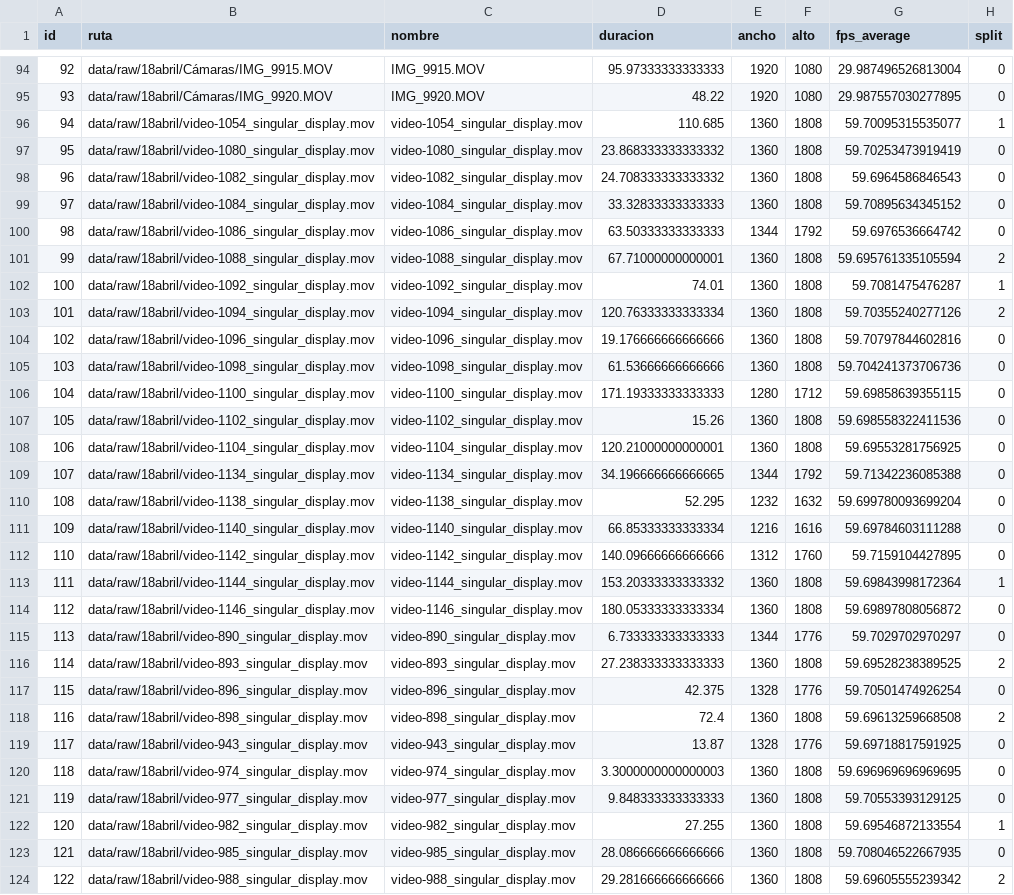
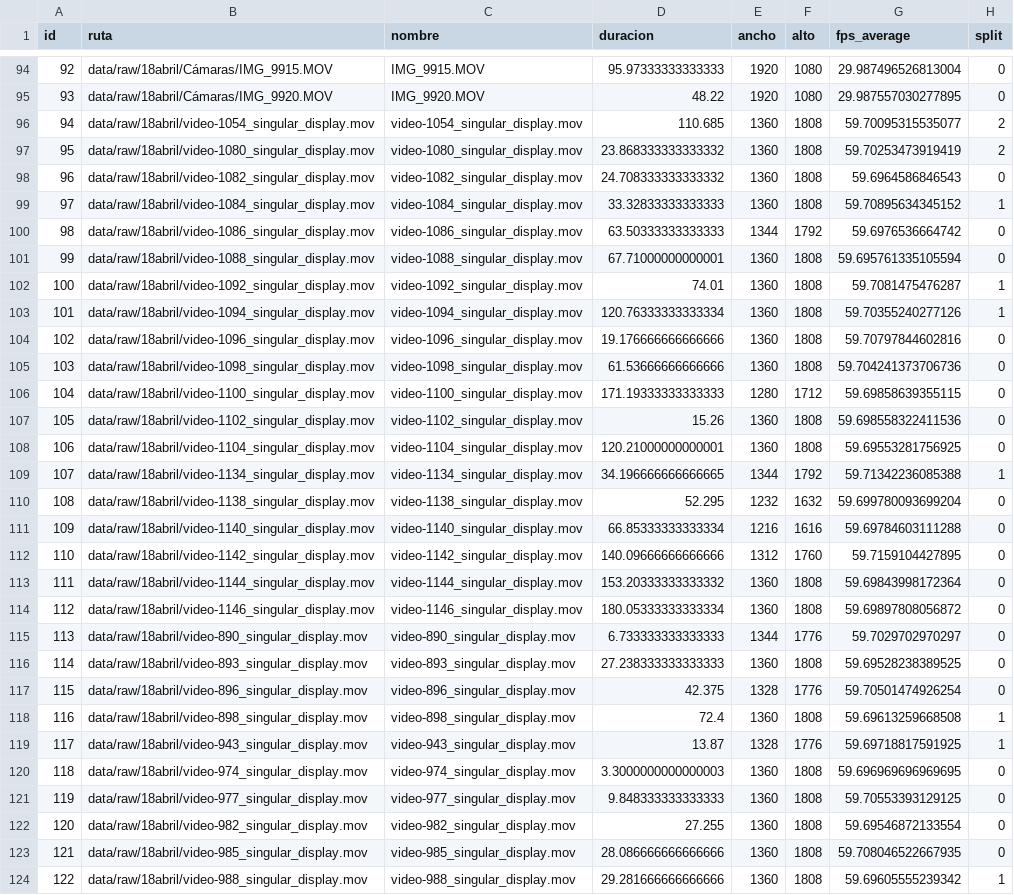
Before and after one commit to RodMed0709/FutBotMX-UAQTeam, a CSV file: assets/db_metadata.csv, drawn as a sheet; only a part is shown, gaps mark what is left out; the diff covers the shown part only.

```diff
--- a/assets/db_metadata.csv
+++ b/assets/db_metadata.csv
@@ -95,10 +95,10 @@ id,ruta,nombre,duracion,ancho,alto,fps_average,split
 93,data/raw/18abril/Cámaras/IMG_9920.MOV,IMG_9920.MOV,48.22,1920,1080,29.987557030277895,0
-94,data/raw/18abril/video-1054_singular_display.mov,video-1054_singular_display.mov,110.685,1360,1808,59.70095315535077,1
-95,data/raw/18abril/video-1080_singular_display.mov,video-1080_singular_display.mov,23.868333333333332,1360,1808,59.70253473919419,0
+94,data/raw/18abril/video-1054_singular_display.mov,video-1054_singular_display.mov,110.685,1360,1808,59.70095315535077,2
+95,data/raw/18abril/video-1080_singular_display.mov,video-1080_singular_display.mov,23.868333333333332,1360,1808,59.70253473919419,2
 96,data/raw/18abril/video-1082_singular_display.mov,video-1082_singular_display.mov,24.708333333333332,1360,1808,59.6964586846543,0
-97,data/raw/18abril/video-1084_singular_display.mov,video-1084_singular_display.mov,33.32833333333333,1360,1808,59.70895634345152,0
+97,data/raw/18abril/video-1084_singular_display.mov,video-1084_singular_display.mov,33.32833333333333,1360,1808,59.70895634345152,1
 98,data/raw/18abril/video-1086_singular_display.mov,video-1086_singular_display.mov,63.50333333333333,1344,1792,59.6976536664742,0
-99,data/raw/18abril/video-1088_singular_display.mov,video-1088_singular_display.mov,67.71000000000001,1360,1808,59.695761335105594,2
+99,data/raw/18abril/video-1088_singular_display.mov,video-1088_singular_display.mov,67.71000000000001,1360,1808,59.695761335105594,0
 100,data/raw/18abril/video-1092_singular_display.mov,video-1092_singular_display.mov,74.01,1360,1808,59.7081475476287,1
-101,data/raw/18abril/video-1094_singular_display.mov,video-1094_singular_display.mov,120.76333333333334,1360,1808,59.70355240277126,2
+101,data/raw/18abril/video-1094_singular_display.mov,video-1094_singular_display.mov,120.76333333333334,1360,1808,59.70355240277126,1
 102,data/raw/18abril/video-1096_singular_display.mov,video-1096_singular_display.mov,19.176666666666666,1360,1808,59.70797844602816,0
@@ -108,3 +108,3 @@ id,ruta,nombre,duracion,ancho,alto,fps_average,split
 106,data/raw/18abril/video-1104_singular_display.mov,video-1104_singular_display.mov,120.21000000000001,1360,1808,59.69553281756925,0
-107,data/raw/18abril/video-1134_singular_display.mov,video-1134_singular_display.mov,34.196666666666665,1344,1792,59.71342236085388,0
+107,data/raw/18abril/video-1134_singular_display.mov,video-1134_singular_display.mov,34.196666666666665,1344,1792,59.71342236085388,1
 108,data/raw/18abril/video-1138_singular_display.mov,video-1138_singular_display.mov,52.295,1232,1632,59.699780093699204,0
@@ -112,13 +112,13 @@ id,ruta,nombre,duracion,ancho,alto,fps_average,split
 110,data/raw/18abril/video-1142_singular_display.mov,video-1142_singular_display.mov,140.09666666666666,1312,1760,59.7159104427895,0
-111,data/raw/18abril/video-1144_singular_display.mov,video-1144_singular_display.mov,153.20333333333332,1360,1808,59.69843998172364,1
+111,data/raw/18abril/video-1144_singular_display.mov,video-1144_singular_display.mov,153.20333333333332,1360,1808,59.69843998172364,0
 112,data/raw/18abril/video-1146_singular_display.mov,video-1146_singular_display.mov,180.05333333333334,1360,1808,59.69897808056872,0
 113,data/raw/18abril/video-890_singular_display.mov,video-890_singular_display.mov,6.733333333333333,1344,1776,59.7029702970297,0
-114,data/raw/18abril/video-893_singular_display.mov,video-893_singular_display.mov,27.238333333333333,1360,1808,59.69528238389525,2
+114,data/raw/18abril/video-893_singular_display.mov,video-893_singular_display.mov,27.238333333333333,1360,1808,59.69528238389525,0
 115,data/raw/18abril/video-896_singular_display.mov,video-896_singular_display.mov,42.375,1328,1776,59.70501474926254,0
-116,data/raw/18abril/video-898_singular_display.mov,video-898_singular_display.mov,72.4,1360,1808,59.69613259668508,2
-117,data/raw/18abril/video-943_singular_display.mov,video-943_singular_display.mov,13.87,1328,1776,59.69718817591925,0
+116,data/raw/18abril/video-898_singular_display.mov,video-898_singular_display.mov,72.4,1360,1808,59.69613259668508,1
+117,data/raw/18abril/video-943_singular_display.mov,video-943_singular_display.mov,13.87,1328,1776,59.69718817591925,1
 118,data/raw/18abril/video-974_singular_display.mov,video-974_singular_display.mov,3.3000000000000003,1360,1808,59.696969696969695,0
 119,data/raw/18abril/video-977_singular_display.mov,video-977_singular_display.mov,9.848333333333333,1360,1808,59.70553393129125,0
-120,data/raw/18abril/video-982_singular_display.mov,video-982_singular_display.mov,27.255,1360,1808,59.69546872133554,1
+120,data/raw/18abril/video-982_singular_display.mov,video-982_singular_display.mov,27.255,1360,1808,59.69546872133554,0
 121,data/raw/18abril/video-985_singular_display.mov,video-985_singular_display.mov,28.086666666666666,1360,1808,59.708046522667935,0
-122,data/raw/18abril/video-988_singular_display.mov,video-988_singular_display.mov,29.281666666666666,1360,1808,59.69605555239342,2
+122,data/raw/18abril/video-988_singular_display.mov,video-988_singular_display.mov,29.281666666666666,1360,1808,59.69605555239342,1
```
Also changed, not shown: 31 edited cells elsewhere in this file, 3 other files.
